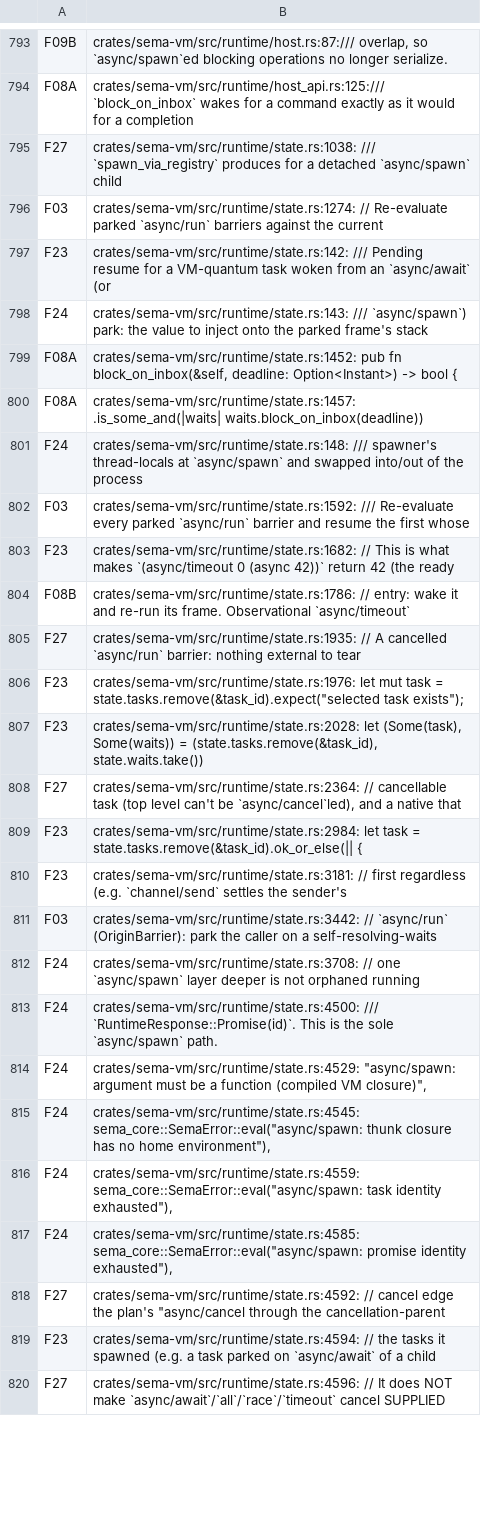
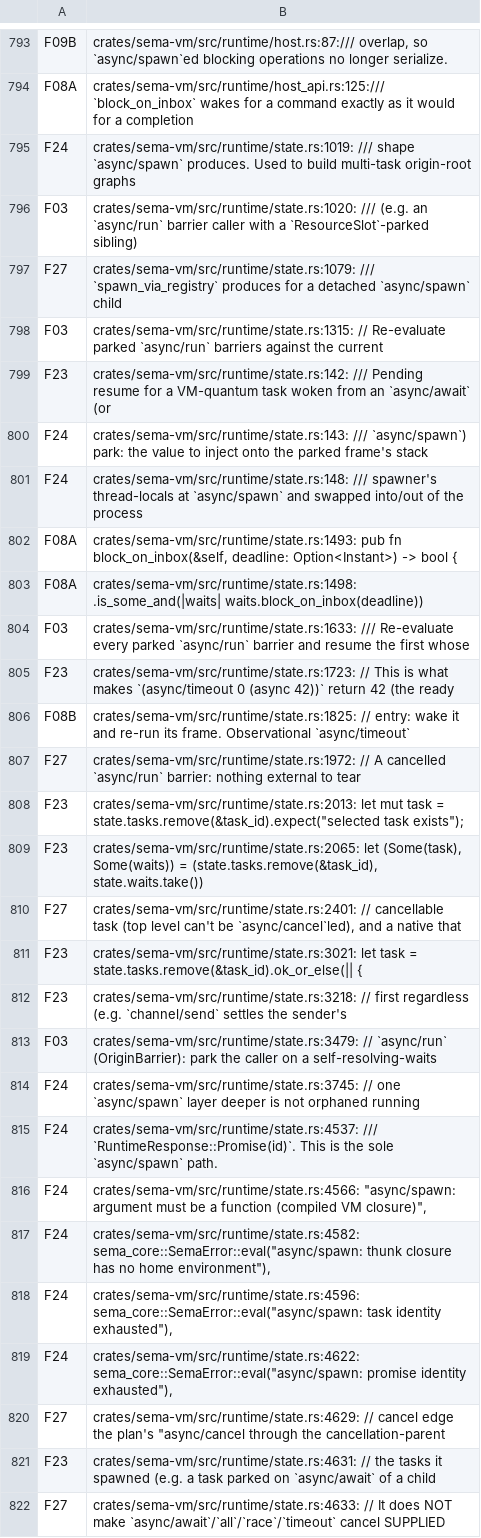
Before and after one commit to ChetanyaRathi/sema, a TSV file: docs/plans/evidence/unified-cooperative-runtime/runtime-match-map.tsv, drawn as a sheet; only a part is shown, gaps mark what is left out; removed rows and columns are numbered as before the commit, all else as after; the diff covers the shown part only; the diff names each change by its address in the sheet, - before the commit and + after, or states it on an @@ line.

Commit message:
fix(vm): GC eviction of a settled promise no longer breaks a registered promise-set wait
A registered promise-set wait (async/await/all/race/timeout) holds its
members as raw PromiseIds, invisible to the cycle collector. Once a member
settles, PromiseRegistry::settle consumes its waiter entry, so the
registry's own "no waiters" eviction guard no longer saw the wait's
interest. If the member's handle was a temporary (nothing else kept it
alive), the collector's dead-handle prune evicted the settled record while
the wait was still parked; the wait's next re-poll (consume_promise_wake ->
promise_set_response) then hit RegistryError::Unknown -- an uncatchable
RuntimeFault::Invariant ("registered promise wait became invalid:
Unknown") that killed the whole root. Found by the async grammar fuzzer
(docs/bugs/async-fuzz-findings.md finding 3, seeds 200050 / 500197).

Fix: RuntimeState::gc_evict_promise defers the eviction of any id a
registered Promises wait still lists (the collector prunes a dead handle's
candidate exactly once, so the runtime owns the retry);
teardown_promise_set_wait replays the deferred eviction when the last wait
referencing the id is removed, at all four Promises-wait teardown sites
(completion, timeout deadline, cancellation, deadlock deregistration).

Test: vm_async_test::gc_pass_while_promise_set_wait_parked_keeps_settled_members_resolvable
(causally ordered channel-driven repro; faulted 3/3 pre-fix). Both fuzzer
recipes plus 2000-seed and 500-seed depth-6 batches now pass clean.

The runtime-match-map.tsv regeneration is mechanical (line shifts in
state.rs; two new F23 doc-comment matches).

```diff
--- a/docs/plans/evidence/unified-cooperative-runtime/runtime-match-map.tsv
+++ b/docs/plans/evidence/unified-cooperative-runtime/runtime-match-map.tsv
+row 795: F24 | crates/sema-vm/src/runtime/state.rs:1019: /// shape `async/spawn` produces. Used to build multi-task origin-root graphs
+row 796: F03 | crates/sema-vm/src/runtime/state.rs:1020: /// (e.g. an `async/run` barrier caller with a `ResourceSlot`-parked sibling)
-B797: crates/sema-vm/src/runtime/state.rs:1038: /// `spawn_via_registry`…
+B797: crates/sema-vm/src/runtime/state.rs:1079: /// `spawn_via_registry`…
-B798: crates/sema-vm/src/runtime/state.rs:1274: // Re-evaluate…
+B798: crates/sema-vm/src/runtime/state.rs:1315: // Re-evaluate…
-row 799: F08A | crates/sema-vm/src/runtime/state.rs:1452: pub fn block_on_inbox(&self, deadline: Option<Instant>) -> bool {
-row 800: F08A | crates/sema-vm/src/runtime/state.rs:1457: .is_some_and(|waits| waits.block_on_inbox(deadline))
+row 802: F08A | crates/sema-vm/src/runtime/state.rs:1493: pub fn block_on_inbox(&self, deadline: Option<Instant>) -> bool {
+row 803: F08A | crates/sema-vm/src/runtime/state.rs:1498: .is_some_and(|waits| waits.block_on_inbox(deadline))
-B804: crates/sema-vm/src/runtime/state.rs:1592: /// Re-evaluate…
+B804: crates/sema-vm/src/runtime/state.rs:1633: /// Re-evaluate…
-B805: crates/sema-vm/src/runtime/state.rs:1682: // This…
+B805: crates/sema-vm/src/runtime/state.rs:1723: // This…
-B806: crates/sema-vm/src/runtime/state.rs:1786: // entry:…
+B806: crates/sema-vm/src/runtime/state.rs:1825: // entry:…
-B807: crates/sema-vm/src/runtime/state.rs:1935: // A…
+B807: crates/sema-vm/src/runtime/state.rs:1972: // A…
-B808: crates/sema-vm/src/runtime/state.rs:1976: let mut…
+B808: crates/sema-vm/src/runtime/state.rs:2013: let mut…
-B809: crates/sema-vm/src/runtime/state.rs:2028: let (Some(task),…
+B809: crates/sema-vm/src/runtime/state.rs:2065: let (Some(task),…
-B810: crates/sema-vm/src/runtime/state.rs:2364: // cancellable…
+B810: crates/sema-vm/src/runtime/state.rs:2401: // cancellable…
-B811: crates/sema-vm/src/runtime/state.rs:2984: let task…
+B811: crates/sema-vm/src/runtime/state.rs:3021: let task…
-B812: crates/sema-vm/src/runtime/state.rs:3181: // first…
+B812: crates/sema-vm/src/runtime/state.rs:3218: // first…
-B813: crates/sema-vm/src/runtime/state.rs:3442: // `async/run`…
+B813: crates/sema-vm/src/runtime/state.rs:3479: // `async/run`…
-B814: crates/sema-vm/src/runtime/state.rs:3708: // one…
+B814: crates/sema-vm/src/runtime/state.rs:3745: // one…
-B815: crates/sema-vm/src/runtime/state.rs:4500: /// `RuntimeResponse::Promise(id)`.…
+B815: crates/sema-vm/src/runtime/state.rs:4537: /// `RuntimeResponse::Promise(id)`.…
-B816: crates/sema-vm/src/runtime/state.rs:4529: "async/spawn: argument…
+B816: crates/sema-vm/src/runtime/state.rs:4566: "async/spawn: argument…
-B817: crates/sema-vm/src/runtime/state.rs:4545: sema_core::SemaError::eval("async/spawn: thunk…
+B817: crates/sema-vm/src/runtime/state.rs:4582: sema_core::SemaError::eval("async/spawn: thunk…
-B818: crates/sema-vm/src/runtime/state.rs:4559: sema_core::SemaError::eval("async/spawn: task…
+B818: crates/sema-vm/src/runtime/state.rs:4596: sema_core::SemaError::eval("async/spawn: task…
-B819: crates/sema-vm/src/runtime/state.rs:4585: sema_core::SemaError::eval("async/spawn: promise…
+B819: crates/sema-vm/src/runtime/state.rs:4622: sema_core::SemaError::eval("async/spawn: promise…
-B820: crates/sema-vm/src/runtime/state.rs:4592: // cancel…
+B820: crates/sema-vm/src/runtime/state.rs:4629: // cancel…
-B821: crates/sema-vm/src/runtime/state.rs:4594: // the…
+B821: crates/sema-vm/src/runtime/state.rs:4631: // the…
-B822: crates/sema-vm/src/runtime/state.rs:4596: // It…
+B822: crates/sema-vm/src/runtime/state.rs:4633: // It…
```
Also changed, not shown: 2 added rows, 2 removed rows and 21 edited cells elsewhere in this file, 2 other files.
